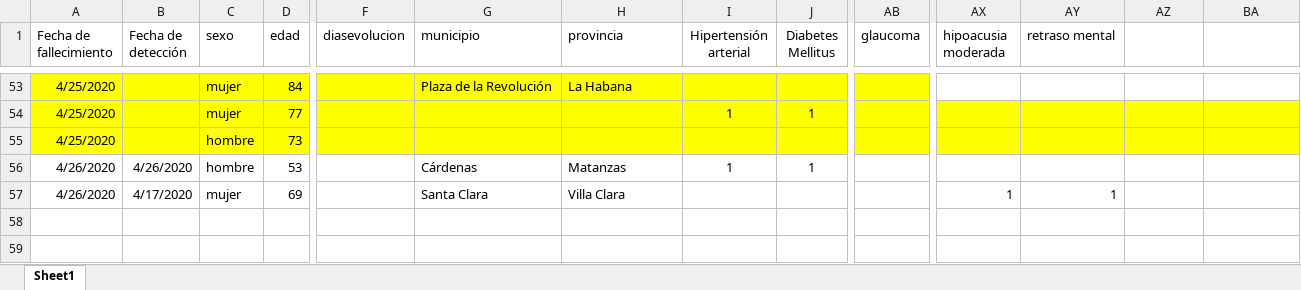
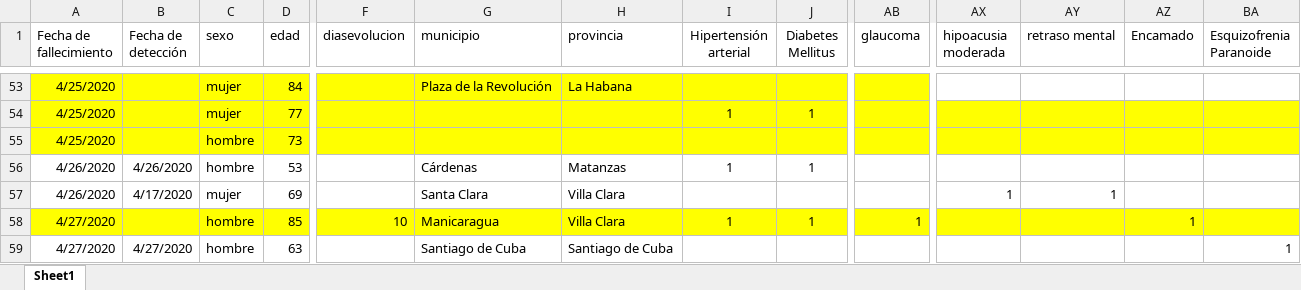
Before and after one commit to fr20587/covid19, an Excel workbook: data/muertes.xlsx, sheet Sheet1, drawn as a sheet; only a part is shown, gaps mark what is left out; values as stored, in another font and other column widths than the file's, no borders; table styles not drawn; rows hold the shown columns only; the diff names each change by its address in the sheet, - before the commit and + after, or states it on an @@ line.

```diff
--- a/data/muertes.xlsx (sheet Sheet1)
+++ b/data/muertes.xlsx (sheet Sheet1)
-AZ1: (empty)
+AZ1: Encamado
-BA1: (empty)
+BA1: Esquizofrenia Paranoide
+row 58: 4/27/2020 |  | hombre | 85 | 10 | Manicaragua | Villa Clara | 1 | 1 | 1 |  |  | 1
+row 59: 4/27/2020 | 4/27/2020 | hombre | 63 |  | Santiago de Cuba | Santiago de Cuba |  |  |  |  |  |  | 1
```
Also changed, not shown: 15 other files.
